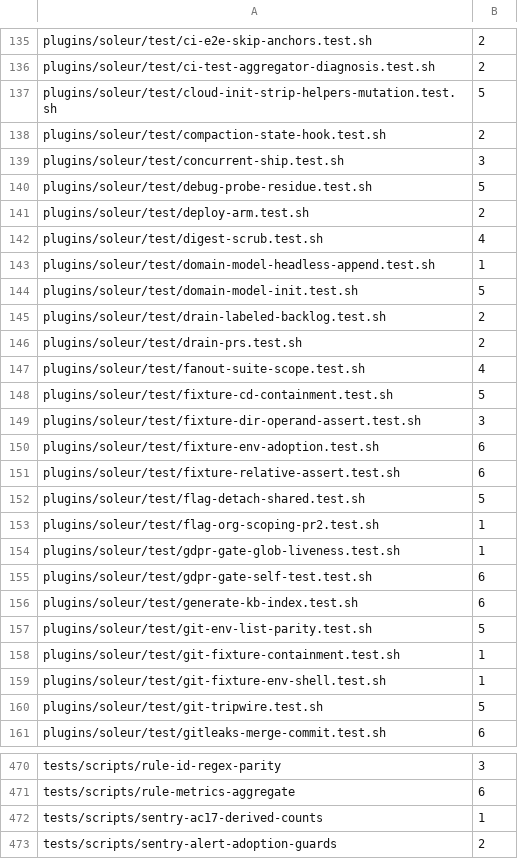
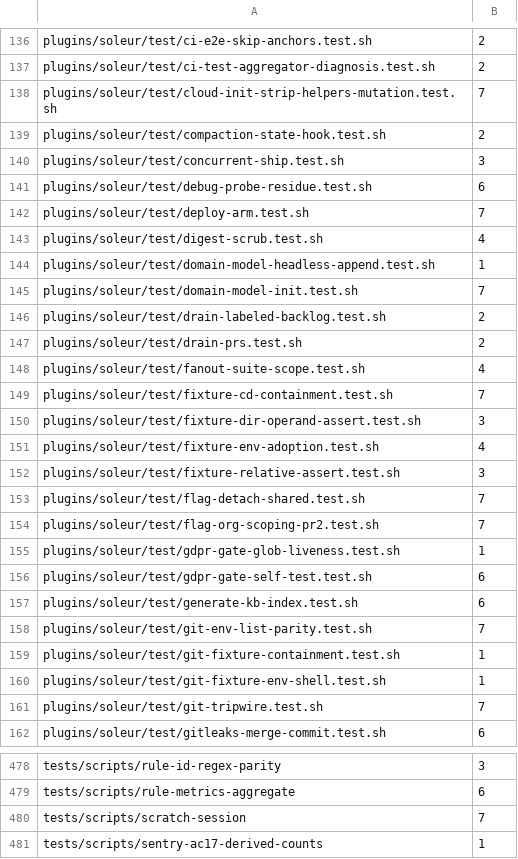
Before and after one commit to jikig-ai/soleur, a TSV file: scripts/suite-shard-legs.tsv, drawn as a sheet; only a part is shown, gaps mark what is left out; the shorter side is filled out with more unchanged rows; the diff covers the shown part only.

```diff
--- a/scripts/suite-shard-legs.tsv
+++ b/scripts/suite-shard-legs.tsv
@@ -136,10 +137,10 @@ plugins/soleur/test/ci-e2e-skip-anchors.test.sh	2
 plugins/soleur/test/ci-test-aggregator-diagnosis.test.sh	2
-plugins/soleur/test/cloud-init-strip-helpers-mutation.test.sh	5
+plugins/soleur/test/cloud-init-strip-helpers-mutation.test.sh	7
 plugins/soleur/test/compaction-state-hook.test.sh	2
 plugins/soleur/test/concurrent-ship.test.sh	3
-plugins/soleur/test/debug-probe-residue.test.sh	5
-plugins/soleur/test/deploy-arm.test.sh	2
+plugins/soleur/test/debug-probe-residue.test.sh	6
+plugins/soleur/test/deploy-arm.test.sh	7
 plugins/soleur/test/digest-scrub.test.sh	4
 plugins/soleur/test/domain-model-headless-append.test.sh	1
-plugins/soleur/test/domain-model-init.test.sh	5
+plugins/soleur/test/domain-model-init.test.sh	7
 plugins/soleur/test/drain-labeled-backlog.test.sh	2
@@ -147,8 +148,8 @@ plugins/soleur/test/drain-prs.test.sh	2
 plugins/soleur/test/fanout-suite-scope.test.sh	4
-plugins/soleur/test/fixture-cd-containment.test.sh	5
+plugins/soleur/test/fixture-cd-containment.test.sh	7
 plugins/soleur/test/fixture-dir-operand-assert.test.sh	3
-plugins/soleur/test/fixture-env-adoption.test.sh	6
-plugins/soleur/test/fixture-relative-assert.test.sh	6
-plugins/soleur/test/flag-detach-shared.test.sh	5
-plugins/soleur/test/flag-org-scoping-pr2.test.sh	1
+plugins/soleur/test/fixture-env-adoption.test.sh	4
+plugins/soleur/test/fixture-relative-assert.test.sh	3
+plugins/soleur/test/flag-detach-shared.test.sh	7
+plugins/soleur/test/flag-org-scoping-pr2.test.sh	7
 plugins/soleur/test/gdpr-gate-glob-liveness.test.sh	1
@@ -156,6 +157,6 @@ plugins/soleur/test/gdpr-gate-self-test.test.sh	6
 plugins/soleur/test/generate-kb-index.test.sh	6
-plugins/soleur/test/git-env-list-parity.test.sh	5
+plugins/soleur/test/git-env-list-parity.test.sh	7
 plugins/soleur/test/git-fixture-containment.test.sh	1
 plugins/soleur/test/git-fixture-env-shell.test.sh	1
-plugins/soleur/test/git-tripwire.test.sh	5
+plugins/soleur/test/git-tripwire.test.sh	7
 plugins/soleur/test/gitleaks-merge-commit.test.sh	6
@@ -471,2 +479,3 @@ tests/scripts/rule-id-regex-parity	3
 tests/scripts/rule-metrics-aggregate	6
+tests/scripts/scratch-session	7
 tests/scripts/sentry-ac17-derived-counts	1
```
Also changed, not shown: 9 added rows and 81 edited cells elsewhere in this file, 5 other files.
